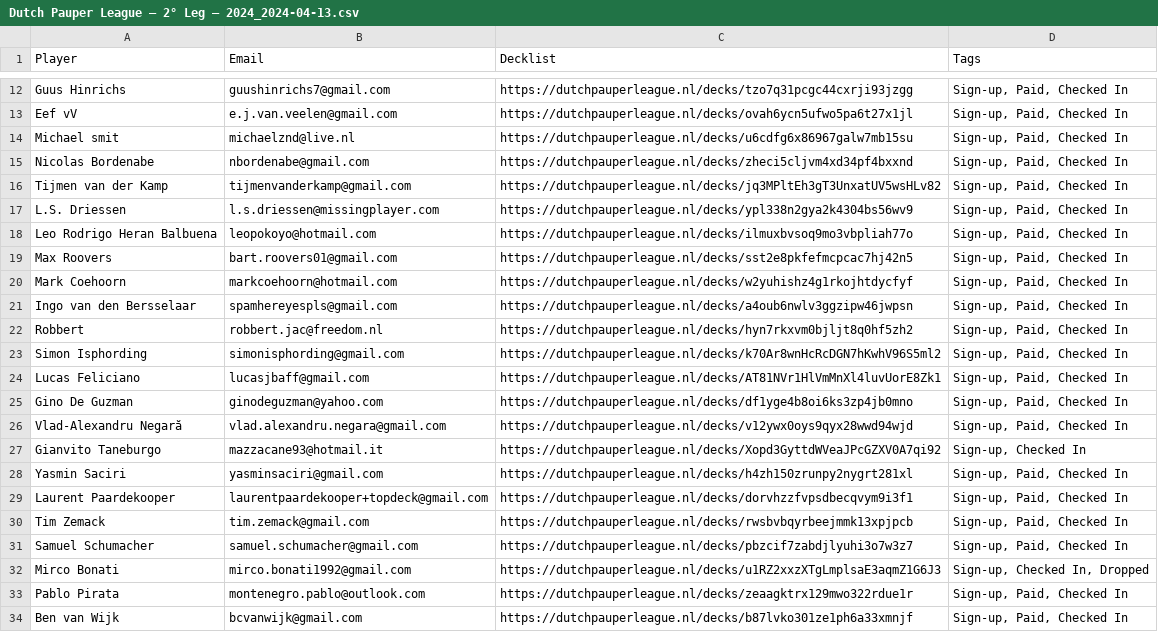
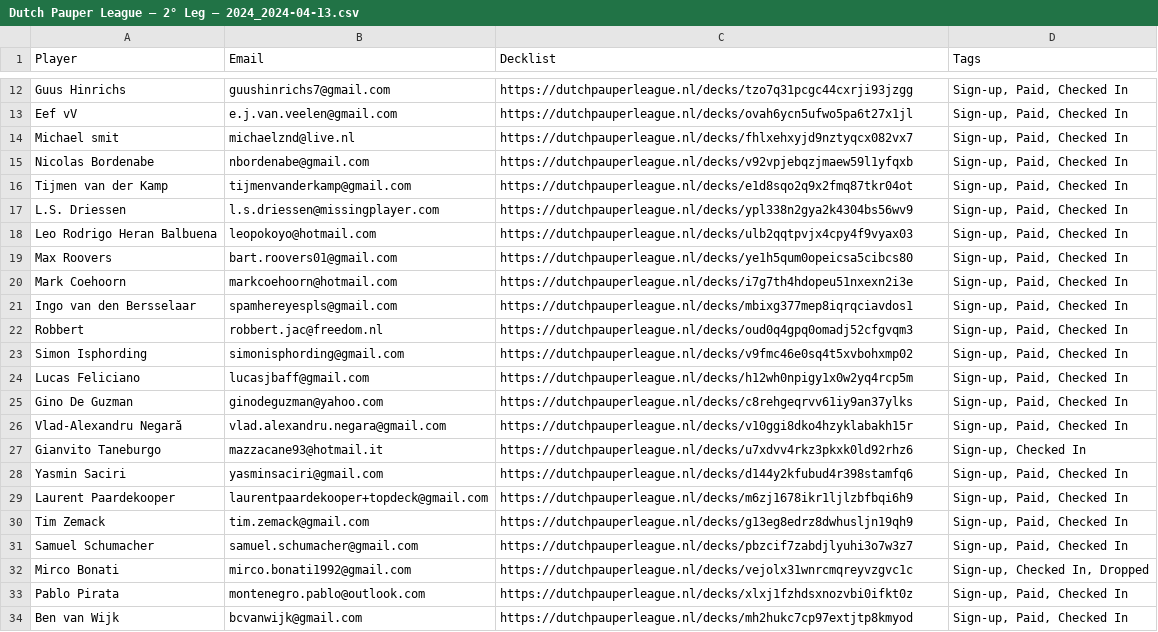
Before and after one commit to ShadowTemplate/amsterdam-pauper-league, a CSV file: data/topdeck/players/Dutch Pauper League – 2° Leg – 2024_2024-04-13.csv, drawn as a sheet; only a part is shown, gaps mark what is left out.

```diff
--- a/data/topdeck/players/Dutch Pauper League – 2° Leg – 2024_2024-04-13.csv
+++ b/data/topdeck/players/Dutch Pauper League – 2° Leg – 2024_2024-04-13.csv
@@ -13,22 +13,22 @@
 "Eef vV","e.j.van.veelen@gmail.com","https://dutchpauperleague.nl/decks/ovah6ycn5ufwo5pa6t27x1jl","Sign-up, Paid, Checked In"
-"Michael smit","michaelznd@live.nl","https://dutchpauperleague.nl/decks/u6cdfg6x86967galw7mb15su","Sign-up, Paid, Checked In"
-"Nicolas Bordenabe","nbordenabe@gmail.com","https://dutchpauperleague.nl/decks/zheci5cljvm4xd34pf4bxxnd","Sign-up, Paid, Checked In"
-"Tijmen van der Kamp","tijmenvanderkamp@gmail.com","https://dutchpauperleague.nl/decks/jq3MPltEh3gT3UnxatUV5wsHLv82","Sign-up, Paid, Checked In"
+"Michael smit","michaelznd@live.nl","https://dutchpauperleague.nl/decks/fhlxehxyjd9nztyqcx082vx7","Sign-up, Paid, Checked In"
+"Nicolas Bordenabe","nbordenabe@gmail.com","https://dutchpauperleague.nl/decks/v92vpjebqzjmaew59l1yfqxb","Sign-up, Paid, Checked In"
+"Tijmen van der Kamp","tijmenvanderkamp@gmail.com","https://dutchpauperleague.nl/decks/e1d8sqo2q9x2fmq87tkr04ot","Sign-up, Paid, Checked In"
 "L.S. Driessen","l.s.driessen@missingplayer.com","https://dutchpauperleague.nl/decks/ypl338n2gya2k4304bs56wv9","Sign-up, Paid, Checked In"
-"Leo Rodrigo Heran Balbuena","leopokoyo@hotmail.com","https://dutchpauperleague.nl/decks/ilmuxbvsoq9mo3vbpliah77o","Sign-up, Paid, Checked In"
-"Max Roovers","bart.roovers01@gmail.com","https://dutchpauperleague.nl/decks/sst2e8pkfefmcpcac7hj42n5","Sign-up, Paid, Checked In"
-"Mark Coehoorn","markcoehoorn@hotmail.com","https://dutchpauperleague.nl/decks/w2yuhishz4g1rkojhtdycfyf","Sign-up, Paid, Checked In"
-"Ingo van den Bersselaar","spamhereyespls@gmail.com","https://dutchpauperleague.nl/decks/a4oub6nwlv3ggzipw46jwpsn","Sign-up, Paid, Checked In"
-"Robbert","robbert.jac@freedom.nl","https://dutchpauperleague.nl/decks/hyn7rkxvm0bjljt8q0hf5zh2","Sign-up, Paid, Checked In"
-"Simon Isphording","simonisphording@gmail.com","https://dutchpauperleague.nl/decks/k70Ar8wnHcRcDGN7hKwhV96S5ml2","Sign-up, Paid, Checked In"
-"Lucas Feliciano","lucasjbaff@gmail.com","https://dutchpauperleague.nl/decks/AT81NVr1HlVmMnXl4luvUorE8Zk1","Sign-up, Paid, Checked In"
-"Gino De Guzman","ginodeguzman@yahoo.com","https://dutchpauperleague.nl/decks/df1yge4b8oi6ks3zp4jb0mno","Sign-up, Paid, Checked In"
-"Vlad-Alexandru Negară","vlad.alexandru.negara@gmail.com","https://dutchpauperleague.nl/decks/v12ywx0oys9qyx28wwd94wjd","Sign-up, Paid, Checked In"
-"Gianvito Taneburgo","mazzacane93@hotmail.it","https://dutchpauperleague.nl/decks/Xopd3GyttdWVeaJPcGZXV0A7qi92","Sign-up, Checked In"
-"Yasmin Saciri","yasminsaciri@gmail.com","https://dutchpauperleague.nl/decks/h4zh150zrunpy2nygrt281xl","Sign-up, Paid, Checked In"
-"Laurent Paardekooper","laurentpaardekooper+topdeck@gmail.com","https://dutchpauperleague.nl/decks/dorvhzzfvpsdbecqvym9i3f1","Sign-up, Paid, Checked In"
-"Tim Zemack","tim.zemack@gmail.com","https://dutchpauperleague.nl/decks/rwsbvbqyrbeejmmk13xpjpcb","Sign-up, Paid, Checked In"
+"Leo Rodrigo Heran Balbuena","leopokoyo@hotmail.com","https://dutchpauperleague.nl/decks/ulb2qqtpvjx4cpy4f9vyax03","Sign-up, Paid, Checked In"
+"Max Roovers","bart.roovers01@gmail.com","https://dutchpauperleague.nl/decks/ye1h5qum0opeicsa5cibcs80","Sign-up, Paid, Checked In"
+"Mark Coehoorn","markcoehoorn@hotmail.com","https://dutchpauperleague.nl/decks/i7g7th4hdopeu51nxexn2i3e","Sign-up, Paid, Checked In"
+"Ingo van den Bersselaar","spamhereyespls@gmail.com","https://dutchpauperleague.nl/decks/mbixg377mep8iqrqciavdos1","Sign-up, Paid, Checked In"
+"Robbert","robbert.jac@freedom.nl","https://dutchpauperleague.nl/decks/oud0q4gpq0omadj52cfgvqm3","Sign-up, Paid, Checked In"
+"Simon Isphording","simonisphording@gmail.com","https://dutchpauperleague.nl/decks/v9fmc46e0sq4t5xvbohxmp02","Sign-up, Paid, Checked In"
+"Lucas Feliciano","lucasjbaff@gmail.com","https://dutchpauperleague.nl/decks/h12wh0npigy1x0w2yq4rcp5m","Sign-up, Paid, Checked In"
+"Gino De Guzman","ginodeguzman@yahoo.com","https://dutchpauperleague.nl/decks/c8rehgeqrvv61iy9an37ylks","Sign-up, Paid, Checked In"
+"Vlad-Alexandru Negară","vlad.alexandru.negara@gmail.com","https://dutchpauperleague.nl/decks/v10ggi8dko4hzyklabakh15r","Sign-up, Paid, Checked In"
+"Gianvito Taneburgo","mazzacane93@hotmail.it","https://dutchpauperleague.nl/decks/u7xdvv4rkz3pkxk0ld92rhz6","Sign-up, Checked In"
+"Yasmin Saciri","yasminsaciri@gmail.com","https://dutchpauperleague.nl/decks/d144y2kfubud4r398stamfq6","Sign-up, Paid, Checked In"
+"Laurent Paardekooper","laurentpaardekooper+topdeck@gmail.com","https://dutchpauperleague.nl/decks/m6zj1678ikr1ljlzbfbqi6h9","Sign-up, Paid, Checked In"
+"Tim Zemack","tim.zemack@gmail.com","https://dutchpauperleague.nl/decks/g13eg8edrz8dwhusljn19qh9","Sign-up, Paid, Checked In"
 "Samuel Schumacher","samuel.schumacher@gmail.com","https://dutchpauperleague.nl/decks/pbzcif7zabdjlyuhi3o7w3z7","Sign-up, Paid, Checked In"
-"Mirco Bonati","mirco.bonati1992@gmail.com","https://dutchpauperleague.nl/decks/u1RZ2xxzXTgLmplsaE3aqmZ1G6J3","Sign-up, Checked In, Dropped"
-"Pablo Pirata","montenegro.pablo@outlook.com","https://dutchpauperleague.nl/decks/zeaagktrx129mwo322rdue1r","Sign-up, Paid, Checked In"
-"Ben van Wijk","bcvanwijk@gmail.com","https://dutchpauperleague.nl/decks/b87lvko301ze1ph6a33xmnjf","Sign-up, Paid, Checked In"
+"Mirco Bonati","mirco.bonati1992@gmail.com","https://dutchpauperleague.nl/decks/vejolx31wnrcmqreyvzgvc1c","Sign-up, Checked In, Dropped"
+"Pablo Pirata","montenegro.pablo@outlook.com","https://dutchpauperleague.nl/decks/xlxj1fzhdsxnozvbi0ifkt0z","Sign-up, Paid, Checked In"
+"Ben van Wijk","bcvanwijk@gmail.com","https://dutchpauperleague.nl/decks/mh2hukc7cp97extjtp8kmyod","Sign-up, Paid, Checked In"
```
Also changed, not shown: data/topdeck/players/Amsterdam Pauper League – 4° Leg – 2026_2026-07-04.csv, 3 other files.
